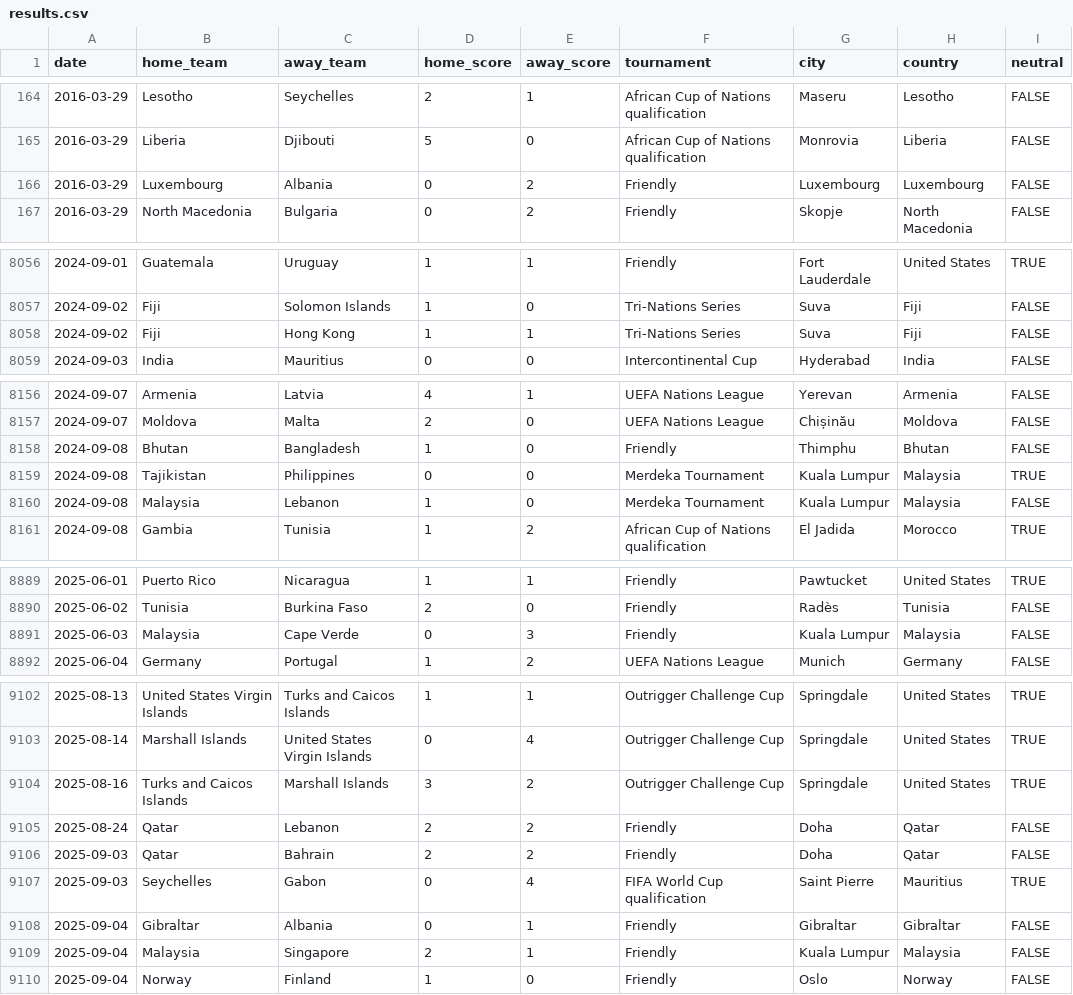
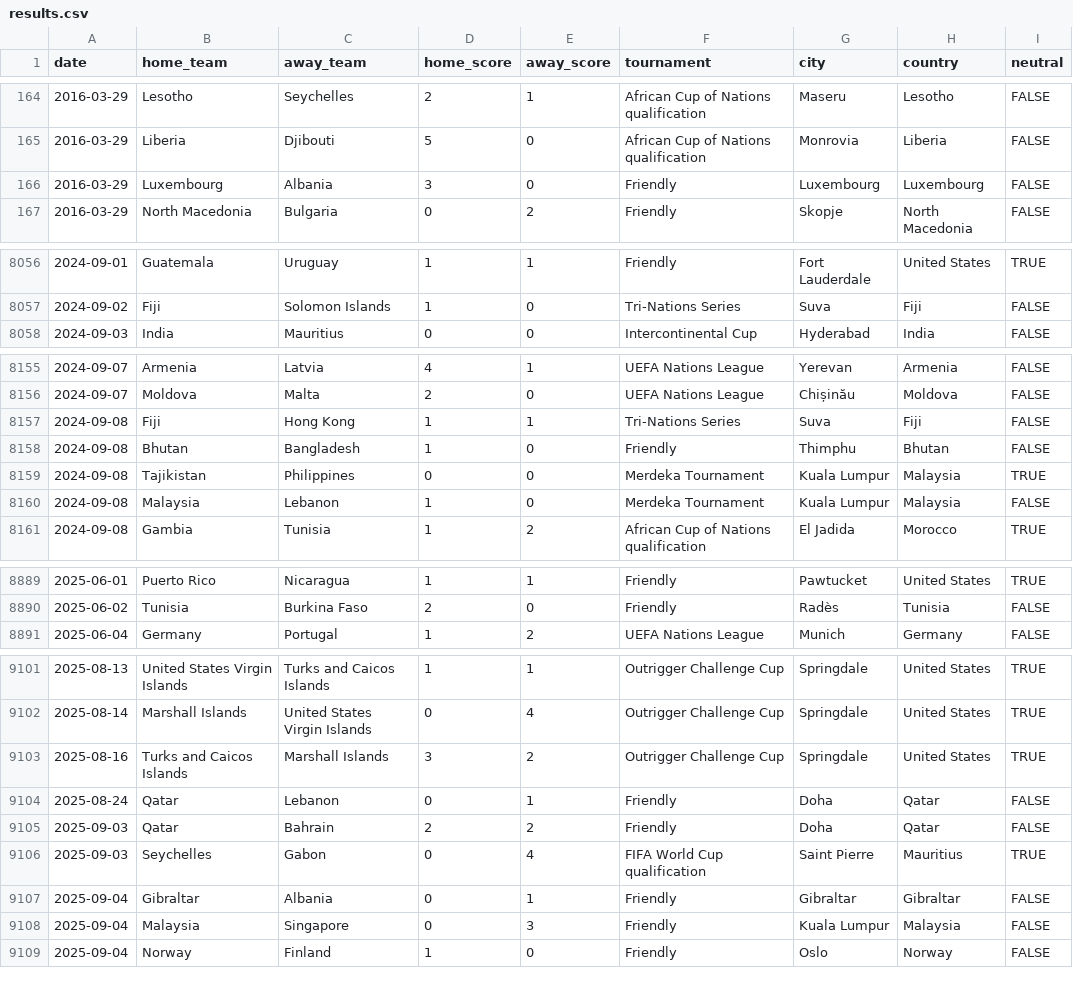
Before and after one commit to a05697529-commits/Zeus, a CSV file: data/results.csv, drawn as a sheet; only a part is shown, gaps mark what is left out; the diff covers the shown part only.

Commit message:
Mise à jour des données

```diff
--- a/data/results.csv
+++ b/data/results.csv
@@ -165,3 +165,3 @@ date,home_team,away_team,home_score,away_score,tournament,city,country,neutral
 2016-03-29,Liberia,Djibouti,5,0,African Cup of Nations qualification,Monrovia,Liberia,FALSE
-2016-03-29,Luxembourg,Albania,0,2,Friendly,Luxembourg,Luxembourg,FALSE
+2016-03-29,Luxembourg,Albania,3,0,Friendly,Luxembourg,Luxembourg,FALSE
 2016-03-29,North Macedonia,Bulgaria,0,2,Friendly,Skopje,North Macedonia,FALSE
@@ -8057,3 +8057,2 @@ date,home_team,away_team,home_score,away_score,tournament,city,country,neutral
 2024-09-02,Fiji,Solomon Islands,1,0,Tri-Nations Series,Suva,Fiji,FALSE
-2024-09-02,Fiji,Hong Kong,1,1,Tri-Nations Series,Suva,Fiji,FALSE
 2024-09-03,India,Mauritius,0,0,Intercontinental Cup,Hyderabad,India,FALSE
@@ -8157,2 +8156,3 @@ date,home_team,away_team,home_score,away_score,tournament,city,country,neutral
 2024-09-07,Moldova,Malta,2,0,UEFA Nations League,Chișinău,Moldova,FALSE
+2024-09-08,Fiji,Hong Kong,1,1,Tri-Nations Series,Suva,Fiji,FALSE
 2024-09-08,Bhutan,Bangladesh,1,0,Friendly,Thimphu,Bhutan,FALSE
@@ -8890,3 +8890,2 @@ date,home_team,away_team,home_score,away_score,tournament,city,country,neutral
 2025-06-02,Tunisia,Burkina Faso,2,0,Friendly,Radès,Tunisia,FALSE
-2025-06-03,Malaysia,Cape Verde,0,3,Friendly,Kuala Lumpur,Malaysia,FALSE
 2025-06-04,Germany,Portugal,1,2,UEFA Nations League,Munich,Germany,FALSE
@@ -9104,3 +9103,3 @@ date,home_team,away_team,home_score,away_score,tournament,city,country,neutral
 2025-08-16,Turks and Caicos Islands,Marshall Islands,3,2,Outrigger Challenge Cup,Springdale,United States,TRUE
-2025-08-24,Qatar,Lebanon,2,2,Friendly,Doha,Qatar,FALSE
+2025-08-24,Qatar,Lebanon,0,1,Friendly,Doha,Qatar,FALSE
 2025-09-03,Qatar,Bahrain,2,2,Friendly,Doha,Qatar,FALSE
@@ -9108,3 +9107,3 @@ date,home_team,away_team,home_score,away_score,tournament,city,country,neutral
 2025-09-04,Gibraltar,Albania,0,1,Friendly,Gibraltar,Gibraltar,FALSE
-2025-09-04,Malaysia,Singapore,2,1,Friendly,Kuala Lumpur,Malaysia,FALSE
+2025-09-04,Malaysia,Singapore,0,3,Friendly,Kuala Lumpur,Malaysia,FALSE
 2025-09-04,Norway,Finland,1,0,Friendly,Oslo,Norway,FALSE
```
Also changed, not shown: 28 edited cells elsewhere in this file.
